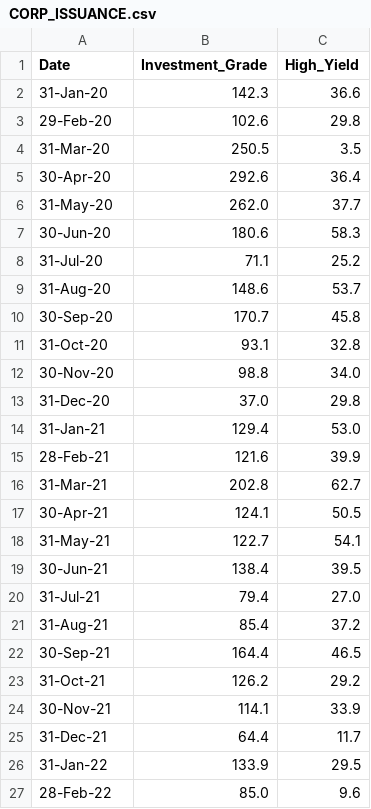
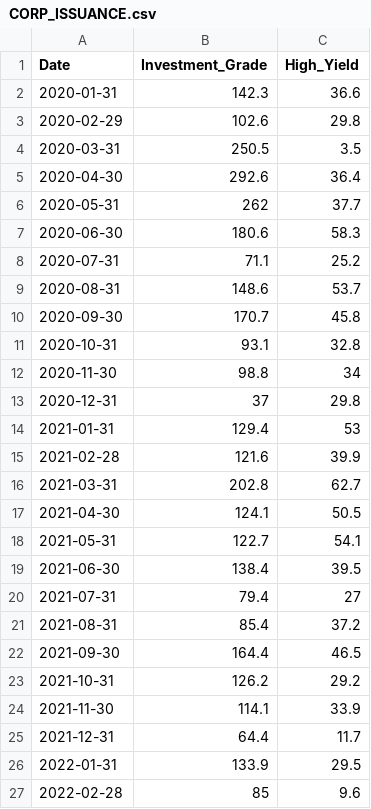
Before and after one commit to Miles-byte/Apricitas, a CSV file: The Federal Reserve Raises Interest Rates/CORP_ISSUANCE.csv, drawn as a sheet.

Commit message:
Update CORP_ISSUANCE.csv

```diff
--- a/The Federal Reserve Raises Interest Rates/CORP_ISSUANCE.csv
+++ b/The Federal Reserve Raises Interest Rates/CORP_ISSUANCE.csv
@@ -1,27 +1,27 @@
 Date,Investment_Grade,High_Yield
-31-Jan-20,142.3,36.6
-29-Feb-20,102.6,29.8
-31-Mar-20,250.5,3.5
-30-Apr-20,292.6,36.4
-31-May-20,262.0,37.7
-30-Jun-20,180.6,58.3
-31-Jul-20,71.1,25.2
-31-Aug-20,148.6,53.7
-30-Sep-20,170.7,45.8
-31-Oct-20,93.1,32.8
-30-Nov-20,98.8,34.0
-31-Dec-20,37.0,29.8
-31-Jan-21,129.4,53.0
-28-Feb-21,121.6,39.9
-31-Mar-21,202.8,62.7
-30-Apr-21,124.1,50.5
-31-May-21,122.7,54.1
-30-Jun-21,138.4,39.5
-31-Jul-21,79.4,27.0
-31-Aug-21,85.4,37.2
-30-Sep-21,164.4,46.5
-31-Oct-21,126.2,29.2
-30-Nov-21,114.1,33.9
-31-Dec-21,64.4,11.7
-31-Jan-22,133.9,29.5
-28-Feb-22,85.0,9.6
+2020-01-31,142.3,36.6
+2020-02-29,102.6,29.8
+2020-03-31,250.5,3.5
+2020-04-30,292.6,36.4
+2020-05-31,262,37.7
+2020-06-30,180.6,58.3
+2020-07-31,71.1,25.2
+2020-08-31,148.6,53.7
+2020-09-30,170.7,45.8
+2020-10-31,93.1,32.8
+2020-11-30,98.8,34
+2020-12-31,37,29.8
+2021-01-31,129.4,53
+2021-02-28,121.6,39.9
+2021-03-31,202.8,62.7
+2021-04-30,124.1,50.5
+2021-05-31,122.7,54.1
+2021-06-30,138.4,39.5
+2021-07-31,79.4,27
+2021-08-31,85.4,37.2
+2021-09-30,164.4,46.5
+2021-10-31,126.2,29.2
+2021-11-30,114.1,33.9
+2021-12-31,64.4,11.7
+2022-01-31,133.9,29.5
+2022-02-28,85,9.6
```
